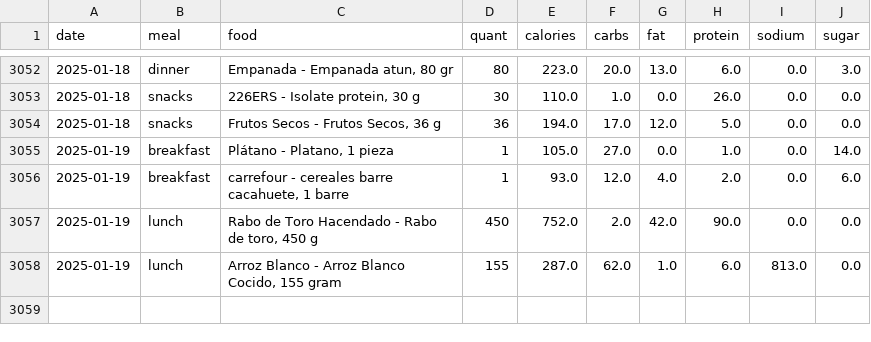
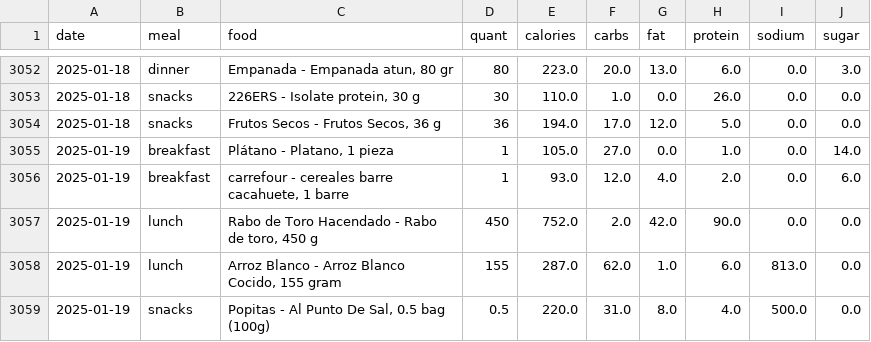
Before and after one commit to arequenai/Health-project, a CSV file: Data/Cleaned/MFP meals scrapped.csv, drawn as a sheet; only a part is shown, gaps mark what is left out; the diff names each change by its address in the sheet, - before the commit and + after, or states it on an @@ line.

Commit message:
Cleaned files

```diff
--- a/Data/Cleaned/MFP meals scrapped.csv
+++ b/Data/Cleaned/MFP meals scrapped.csv
+row 3059: 2025-01-19 | snacks | Popitas - Al Punto De Sal, 0.5 bag (100g) | 0.5 | 220.0 | 31.0 | 8.0 | 4.0 | 500.0 | 0.0
```
Also changed, not shown: Data/Cleaned/Glucose_daily.csv, Data/Cleaned/Integrated_data.csv, 19 other files.
